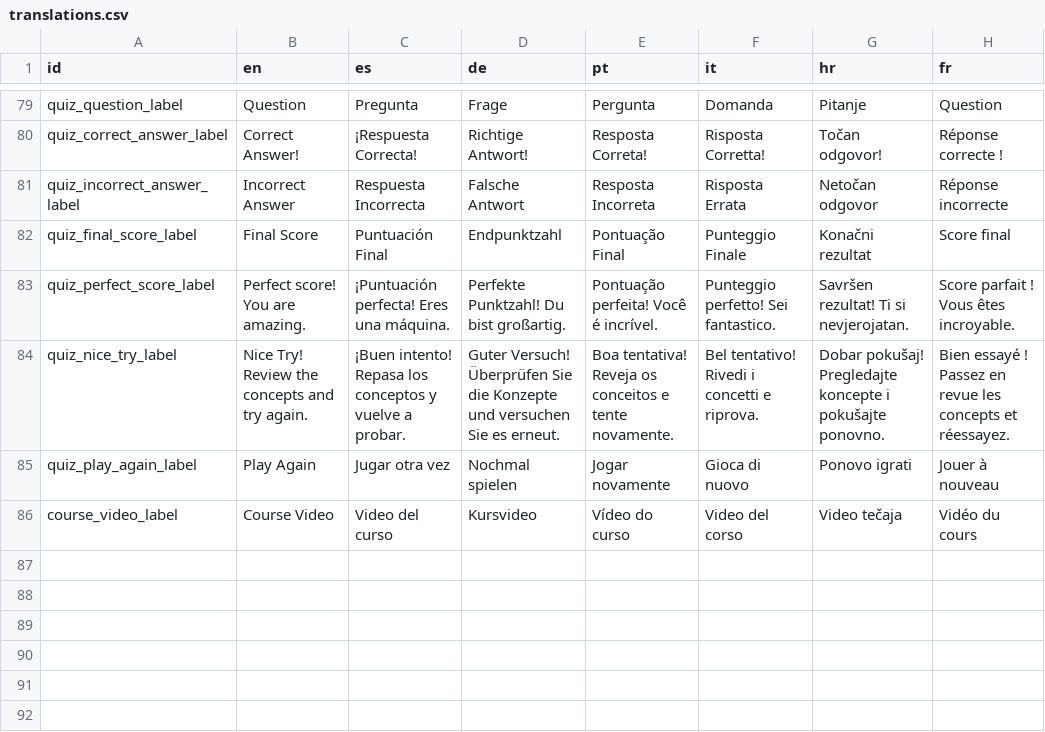
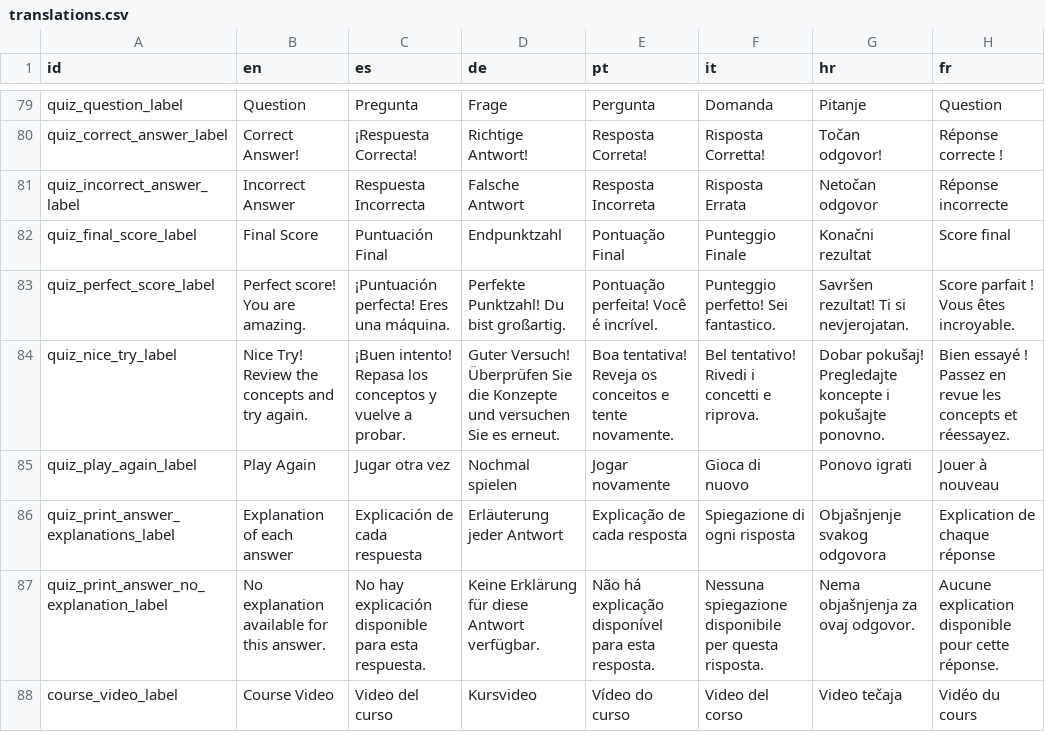
Before and after one commit to sabienUPV/ai-assistants-project-website, a CSV file: packages/web/src/content/translations.csv, drawn as a sheet; only a part is shown, gaps mark what is left out.

Commit message:
Question Print show complete answer sheet w/ explanations

```diff
--- a/packages/web/src/content/translations.csv
+++ b/packages/web/src/content/translations.csv
@@ -85,2 +85,4 @@ quiz_nice_try_label,Nice Try! Review the concepts and try again.,¡Buen intento!
 quiz_play_again_label,Play Again,Jugar otra vez,Nochmal spielen,Jogar novamente,Gioca di nuovo,Ponovo igrati,Jouer à nouveau
+quiz_print_answer_explanations_label,Explanation of each answer,Explicación de cada respuesta,Erläuterung jeder Antwort,Explicação de cada resposta,Spiegazione di ogni risposta,Objašnjenje svakog odgovora,Explication de chaque réponse
+quiz_print_answer_no_explanation_label,No explanation available for this answer.,No hay explicación disponible para esta respuesta.,Keine Erklärung für diese Antwort verfügbar.,Não há explicação disponível para esta resposta.,Nessuna spiegazione disponibile per questa risposta.,Nema objašnjenja za ovaj odgovor.,Aucune explication disponible pour cette réponse.
 course_video_label,Course Video,Video del curso,Kursvideo,Vídeo do curso,Video del corso,Video tečaja,Vidéo du cours
```
Also changed, not shown: 3 other files.
